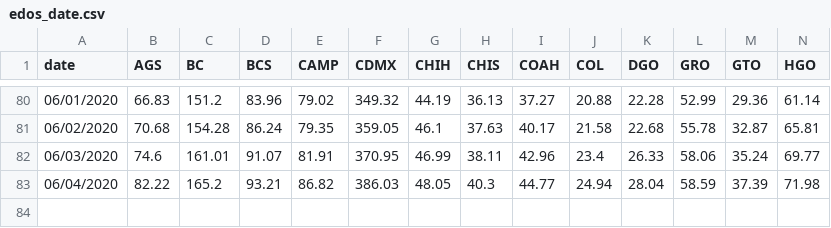
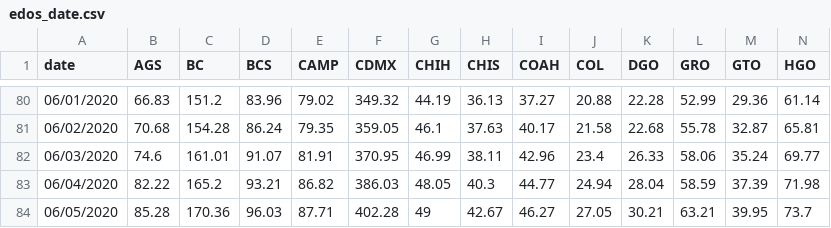
Before and after one commit to Mexicovid-19/mexicovid-19.app, a CSV file: api/data/region/edos_date.csv, drawn as a sheet; only a part is shown, gaps mark what is left out; rows hold the shown columns only; the diff names each change by its address in the sheet, - before the commit and + after, or states it on an @@ line.

```diff
--- a/api/data/region/edos_date.csv
+++ b/api/data/region/edos_date.csv
+row 84: 06/05/2020 | 85.28 | 170.36 | 96.03 | 87.71 | 402.28 | 49 | 42.67 | 46.27 | 27.05 | 30.21 | 63.21 | 39.95 | 73.7
```
Also changed, not shown: api/data/home/decesos.csv, api/data/home/positivos.csv, 1 other file.
